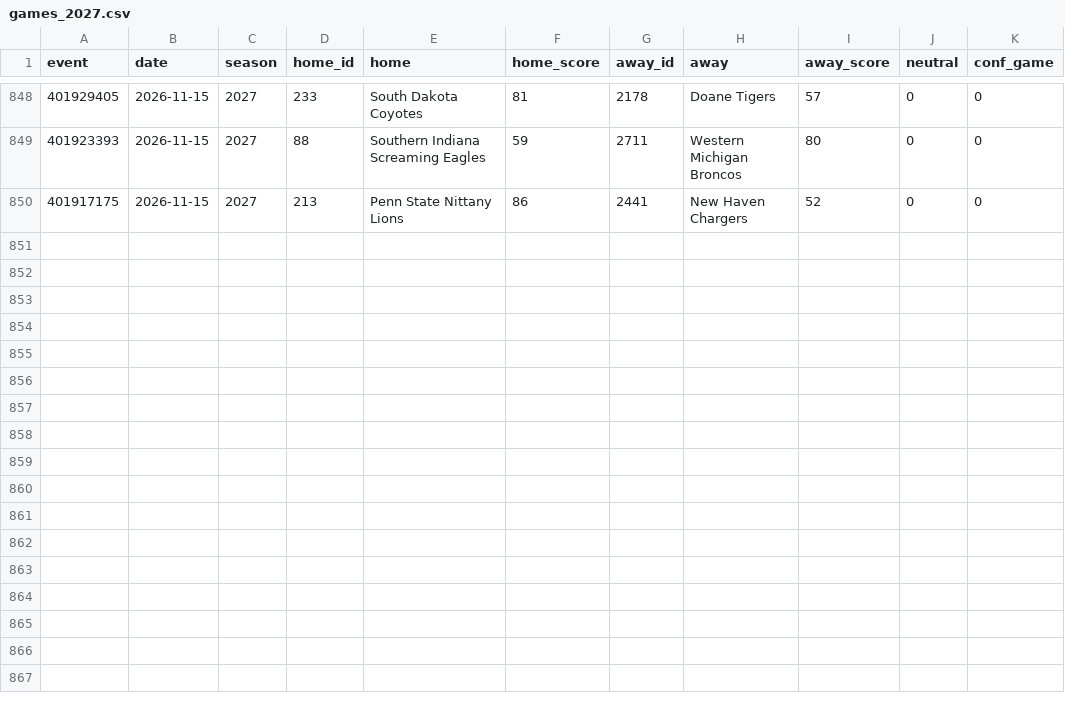
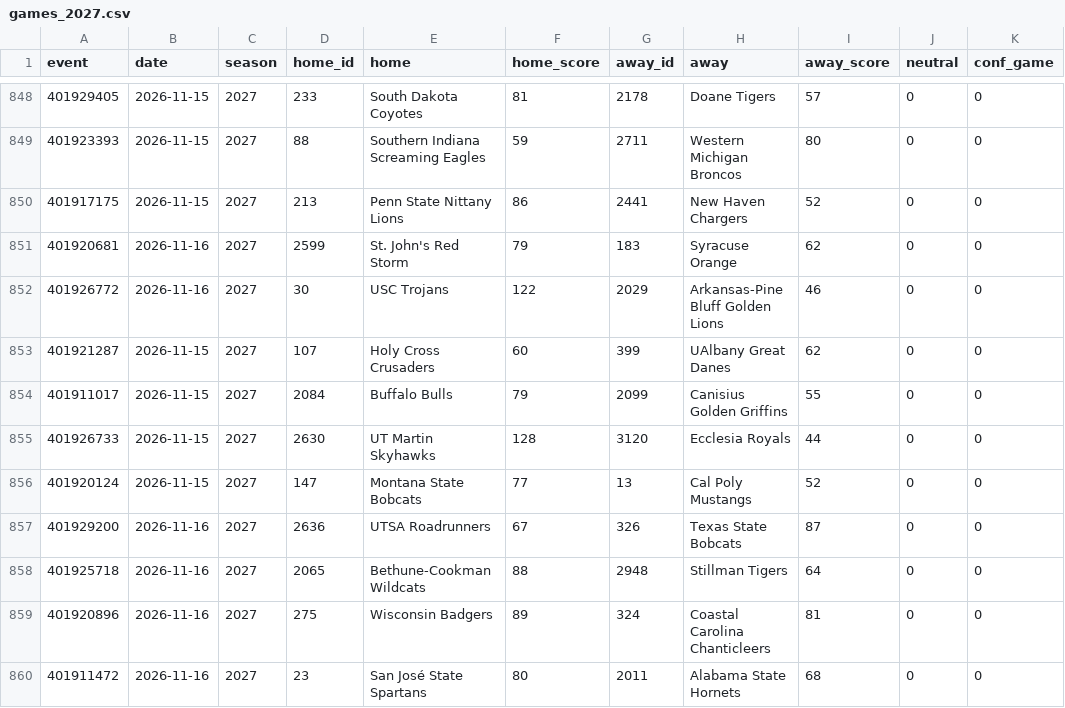
Before and after one commit to jlwin1995-alt/CBB, a CSV file: data/raw/games_2027.csv, drawn as a sheet; only a part is shown, gaps mark what is left out.

```diff
--- a/data/raw/games_2027.csv
+++ b/data/raw/games_2027.csv
@@ -850 +850,11 @@ event,date,season,home_id,home,home_score,away_id,away,away_score,neutral,conf_g
 401917175,2026-11-15,2027,213,Penn State Nittany Lions,86,2441,New Haven Chargers,52,0,0
+401920681,2026-11-16,2027,2599,St. John's Red Storm,79,183,Syracuse Orange,62,0,0
+401926772,2026-11-16,2027,30,USC Trojans,122,2029,Arkansas-Pine Bluff Golden Lions,46,0,0
+401921287,2026-11-15,2027,107,Holy Cross Crusaders,60,399,UAlbany Great Danes,62,0,0
+401911017,2026-11-15,2027,2084,Buffalo Bulls,79,2099,Canisius Golden Griffins,55,0,0
+401926733,2026-11-15,2027,2630,UT Martin Skyhawks,128,3120,Ecclesia Royals,44,0,0
+401920124,2026-11-15,2027,147,Montana State Bobcats,77,13,Cal Poly Mustangs,52,0,0
+401929200,2026-11-16,2027,2636,UTSA Roadrunners,67,326,Texas State Bobcats,87,0,0
+401925718,2026-11-16,2027,2065,Bethune-Cookman Wildcats,88,2948,Stillman Tigers,64,0,0
+401920896,2026-11-16,2027,275,Wisconsin Badgers,89,324,Coastal Carolina Chanticleers,81,0,0
+401911472,2026-11-16,2027,23,San José State Spartans,80,2011,Alabama State Hornets,68,0,0
```
Also changed, not shown: data/log/lines_graded.csv, 5 other files.
